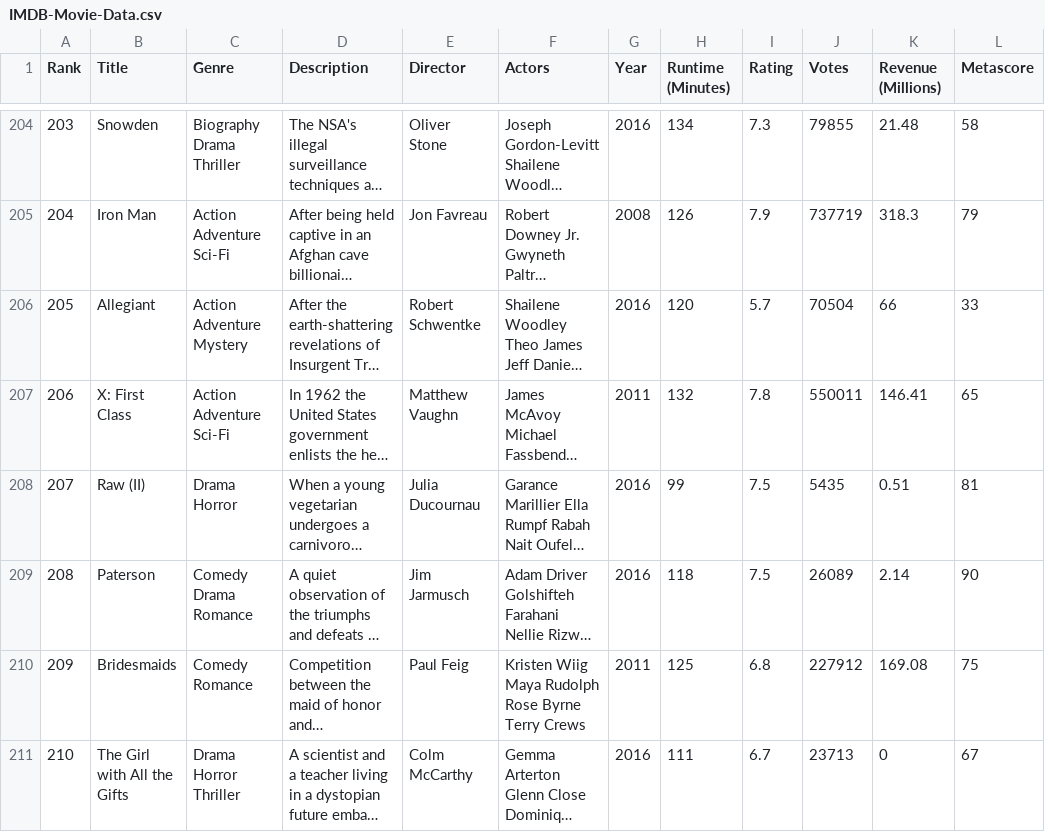
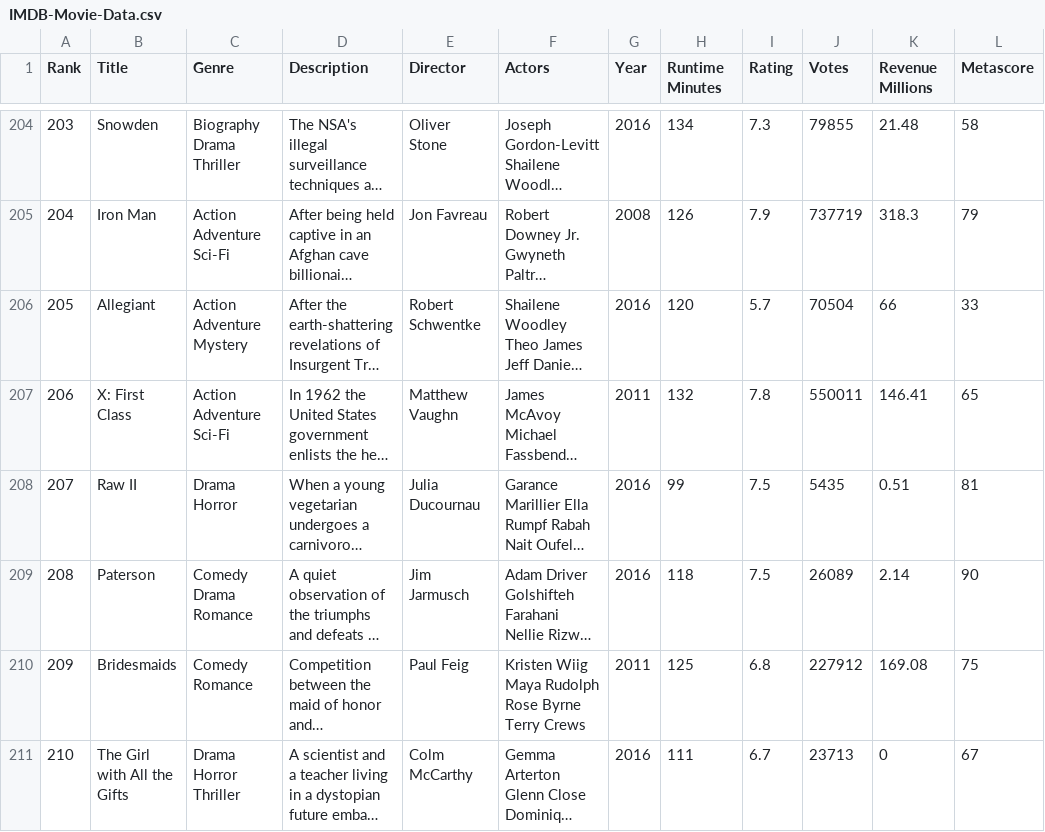
Before and after one commit to eduardomoraes/personal_projects, a CSV file: IMDB-Movie-Data.csv, drawn as a sheet; only a part is shown, gaps mark what is left out; long unchanged cells end in …; the diff covers the shown part only; the diff names each change by its address in the sheet, - before the commit and + after, or states it on an @@ line.

```diff
--- a/IMDB-Movie-Data.csv
+++ b/IMDB-Movie-Data.csv
-H1: Runtime (Minutes)
+H1: Runtime Minutes
-K1: Revenue (Millions)
+K1: Revenue Millions
-B208 (Title): Raw (II)
+B208 (Title): Raw II
```
Also changed, not shown: 21 edited cells elsewhere in this file.
